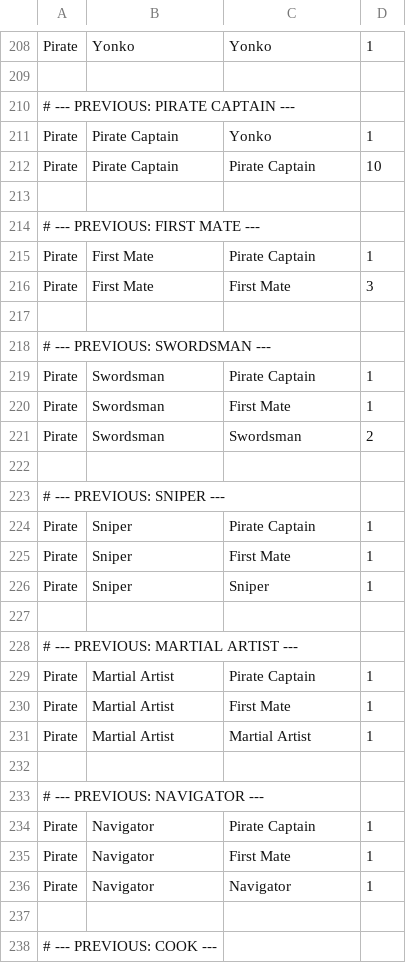
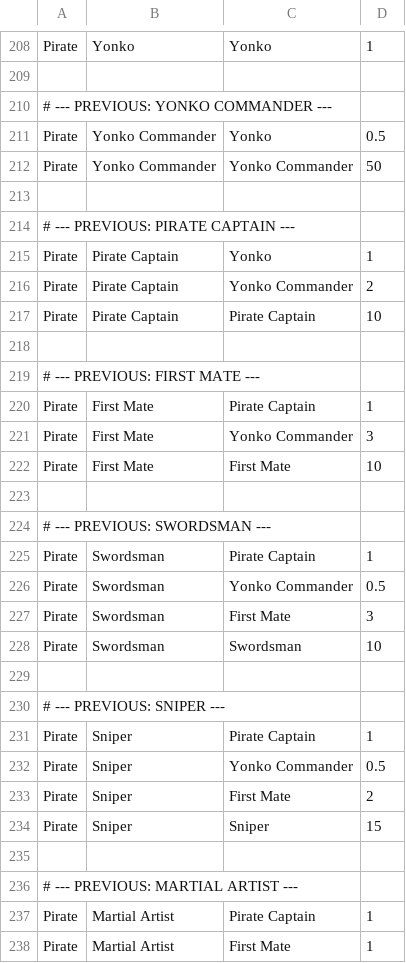
Before and after one commit to Marmlo/OPRCG, a CSV file: data/rank-changes.csv, drawn as a sheet; only a part is shown, gaps mark what is left out; the shorter side is filled out with more unchanged rows.

Commit message:
Update rank-changes.csv
Added Progression to Yonko Commanders

```diff
--- a/data/rank-changes.csv
+++ b/data/rank-changes.csv
@@ -209,4 +209,9 @@ Pirate;Yonko;Yonko;1
 
+# --- PREVIOUS: YONKO COMMANDER ---
+Pirate;Yonko Commander;Yonko;0.5
+Pirate;Yonko Commander;Yonko Commander;50
+
 # --- PREVIOUS: PIRATE CAPTAIN ---
 Pirate;Pirate Captain;Yonko;1
+Pirate;Pirate Captain;Yonko Commander;2
 Pirate;Pirate Captain;Pirate Captain;10
@@ -215,3 +220,4 @@ Pirate;Pirate Captain;Pirate Captain;10
 Pirate;First Mate;Pirate Captain;1
-Pirate;First Mate;First Mate;3
+Pirate;First Mate;Yonko Commander;3
+Pirate;First Mate;First Mate;10
 
@@ -219,4 +225,5 @@ Pirate;First Mate;First Mate;3
 Pirate;Swordsman;Pirate Captain;1
-Pirate;Swordsman;First Mate;1
-Pirate;Swordsman;Swordsman;2
+Pirate;Swordsman;Yonko Commander;0.5
+Pirate;Swordsman;First Mate;3
+Pirate;Swordsman;Swordsman;10
 
@@ -224,4 +231,5 @@ Pirate;Swordsman;Swordsman;2
 Pirate;Sniper;Pirate Captain;1
-Pirate;Sniper;First Mate;1
-Pirate;Sniper;Sniper;1
+Pirate;Sniper;Yonko Commander;0.5
+Pirate;Sniper;First Mate;2
+Pirate;Sniper;Sniper;15
 
```
